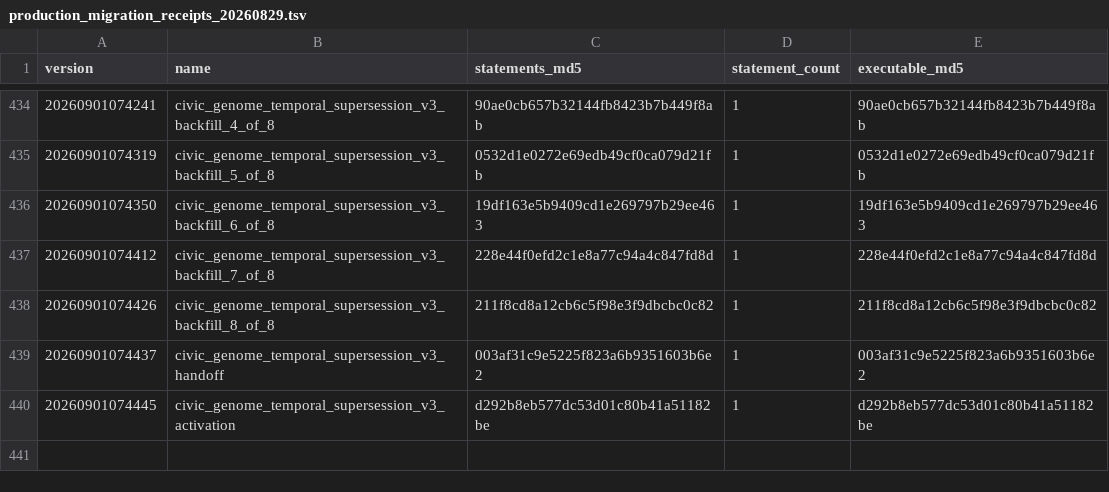
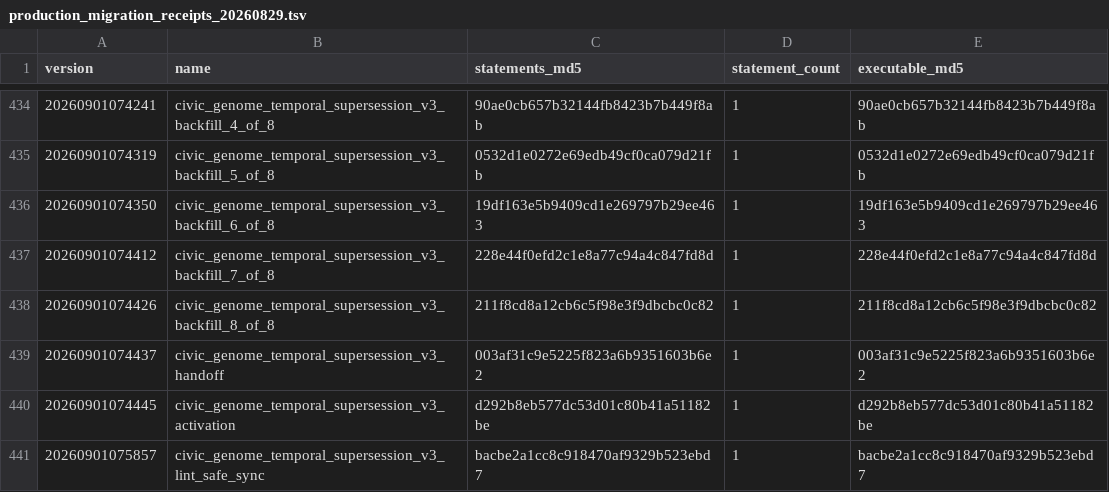
Before and after one commit to butlerajamesab-lab/luminari, a TSV file: supabase/verification/production_migration_receipts_20260829.tsv, drawn as a sheet; only a part is shown, gaps mark what is left out.

Commit message:
fix(civic-genome): make v3 sync lint-safe
Retain linear correction matching without leaving a static pg_temp relation reference in the final stored function body.

```diff
--- a/supabase/verification/production_migration_receipts_20260829.tsv
+++ b/supabase/verification/production_migration_receipts_20260829.tsv
@@ -440 +440,2 @@ version	name	statements_md5	statement_count	executable_md5
 20260901074445	civic_genome_temporal_supersession_v3_activation	d292b8eb577dc53d01c80b41a51182be	1	d292b8eb577dc53d01c80b41a51182be
+20260901075857	civic_genome_temporal_supersession_v3_lint_safe_sync	bacbe2a1cc8c918470af9329b523ebd7	1	bacbe2a1cc8c918470af9329b523ebd7
```
Also changed, not shown: 2 other files.
